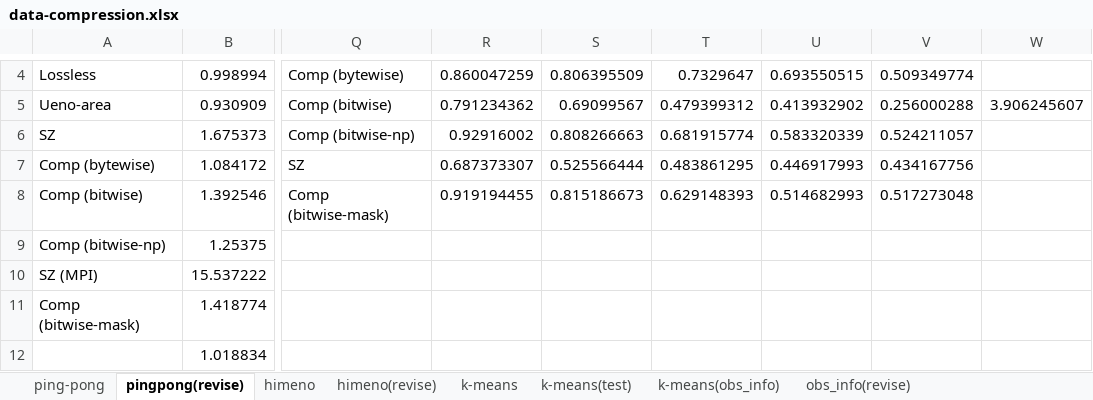
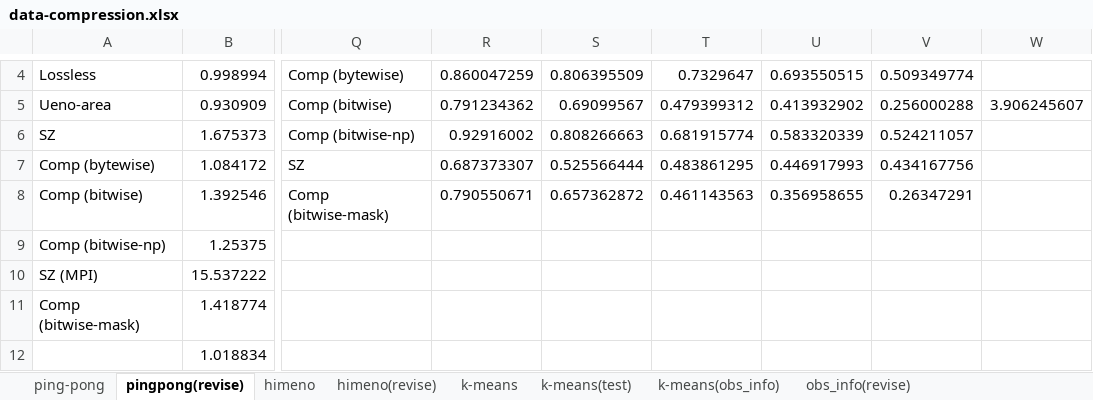
Before and after one commit to smallcat9603/data-compression, an Excel workbook: impl/data-compression.xlsx, sheet pingpong(revise), drawn as a sheet; only a part is shown, gaps mark what is left out; values as stored, in another font and other column widths than the file's, no borders; charts and pictures not drawn; the diff names each change by its address in the sheet, - before the commit and + after, or states it on an @@ line.

Commit message:
minor

```diff
--- a/impl/data-compression.xlsx (sheet pingpong(revise))
+++ b/impl/data-compression.xlsx (sheet pingpong(revise))
-R8: 0.919194455
+R8: 0.790550671
-S8: 0.815186673
+S8: 0.657362872
-T8: 0.629148393
+T8: 0.461143563
-U8: 0.514682993
+U8: 0.356958655
-V8: 0.517273048
+V8: 0.26347291
```
Also changed, not shown: charts or pictures.
